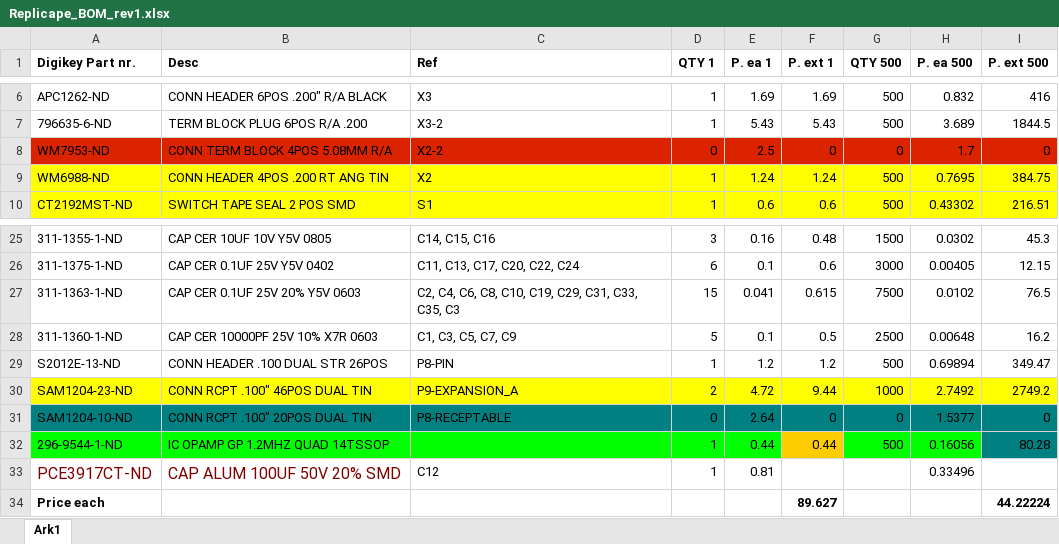
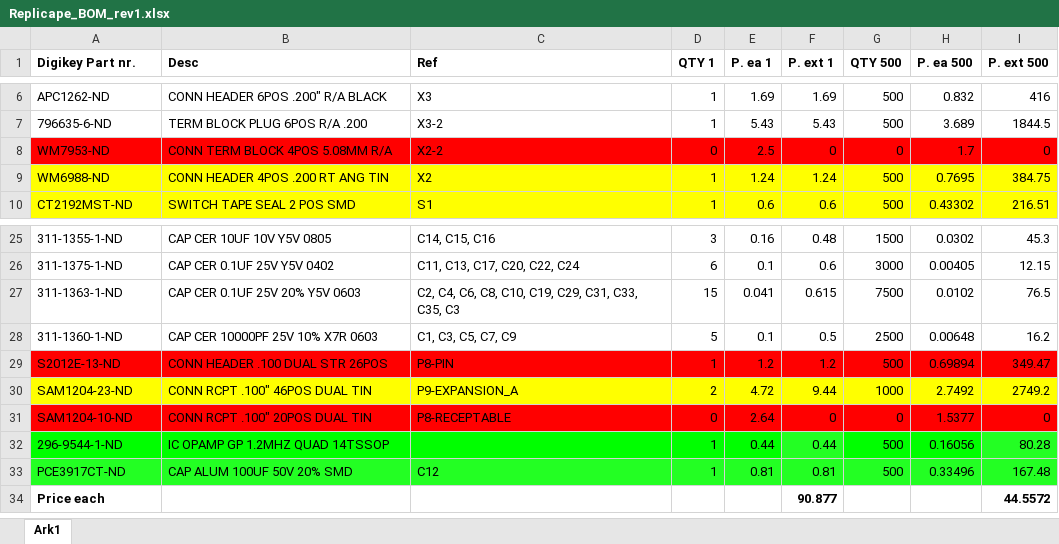
Before and after one commit to intelligent-agent/redeem, an Excel workbook: PCB_rev1/Replicape_BOM_rev1.xlsx, sheet Ark1, drawn as a sheet; only a part is shown, gaps mark what is left out; values as stored, in another font and other column widths than the file's, no borders; the diff names each change by its address in the sheet, - before the commit and + after, or states it on an @@ line.

```diff
--- a/PCB_rev1/Replicape_BOM_rev1.xlsx (sheet Ark1)
+++ b/PCB_rev1/Replicape_BOM_rev1.xlsx (sheet Ark1)
-A8:I8 fill: #DC2300
+A8:I8 fill: #FF0000
-A29:I29 fill: none
+A29:I29 fill: #FF0000
-A31:I31 fill: #008080
+A31:I31 fill: #FF0000
-F32 fill: #FFCC00
+F32 fill: #23FF23
-I32 fill: #008080
+I32 fill: #23FF23
-A33:I33 fill: none
+A33:I33 fill: #23FF23
-A33:B33 text colour: #800000
+A33:B33 text colour: black, text size: smaller
-F33 (P. ext 1): (empty)
+F33 (P. ext 1): 0.81
-G33 (QTY 500): (empty)
+G33 (QTY 500): 500
-I33 (P. ext 500): (empty)
+I33 (P. ext 500): 167.48
-F34 (P. ext 1): 89.627
+F34 (P. ext 1): 90.877
-I34 (P. ext 500): 44.22224
+I34 (P. ext 500): 44.5572
```
Also changed, not shown: 6 other files.
